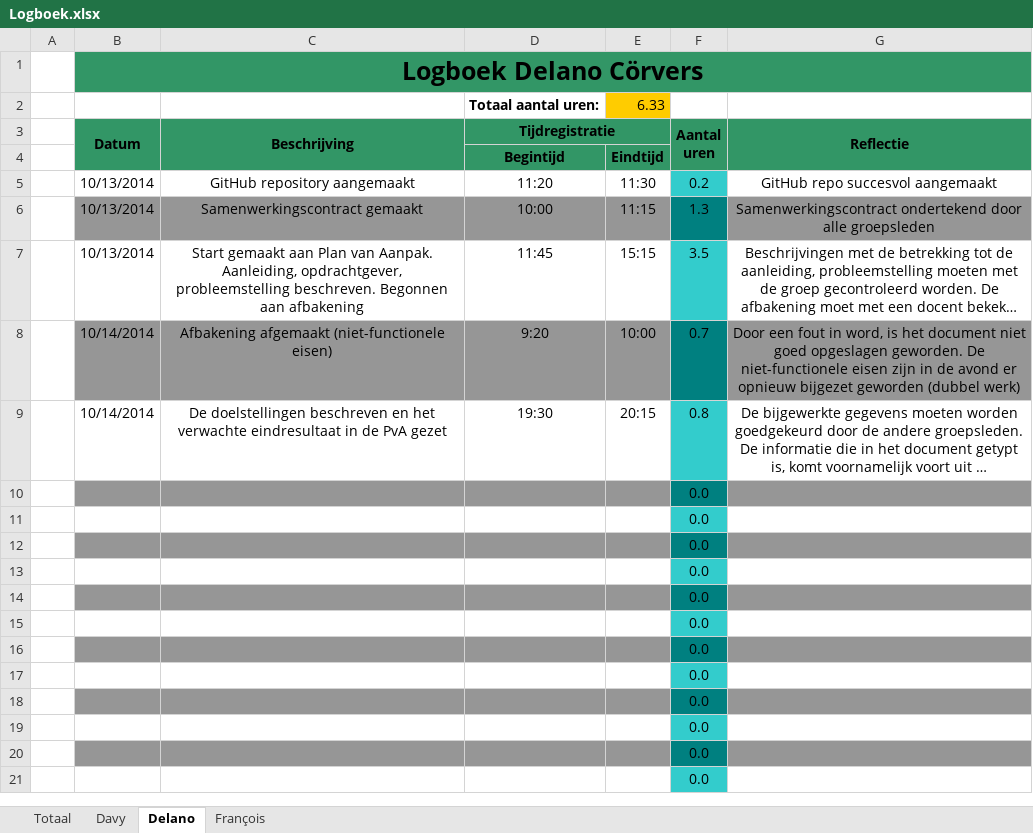
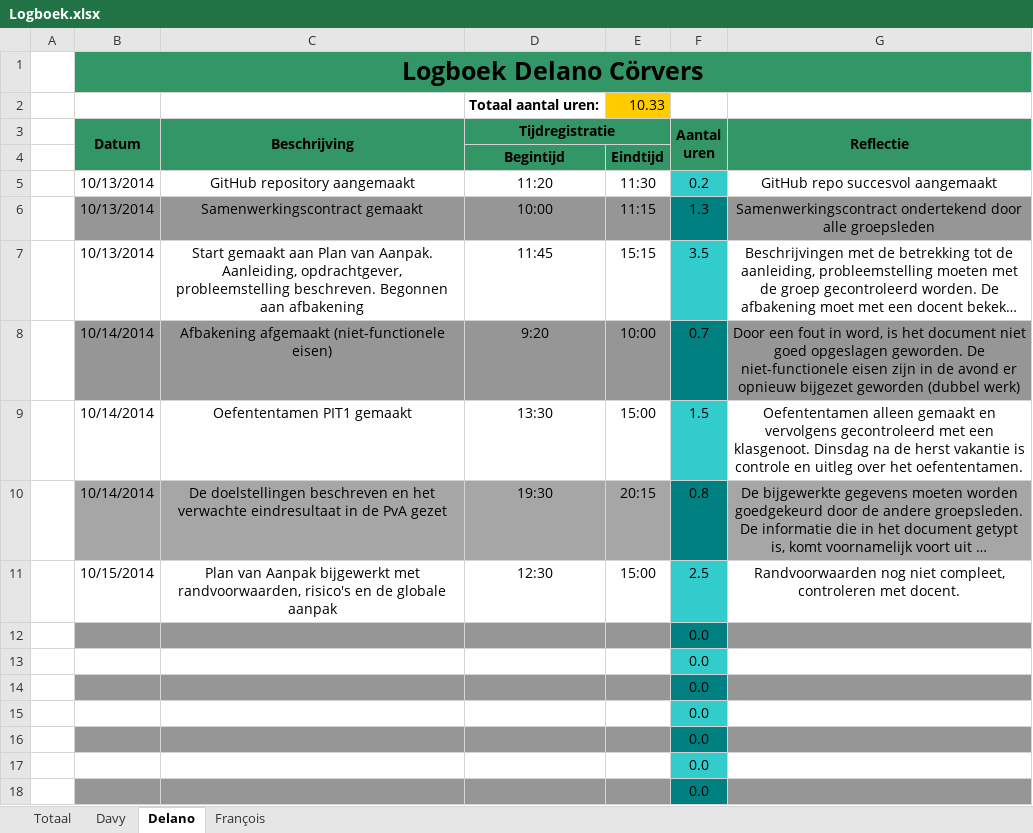
Before and after one commit to DoctorMikeReddy/RoboRally-1, an Excel workbook: Logboek.xlsx, sheet Delano, drawn as a sheet; only a part is shown; the shorter side is filled out with more unchanged rows; long unchanged cells end in …; values as stored, in another font and other column widths than the file's, no borders; removed rows and columns are numbered as before the commit, all else as after; the diff names each change by its address in the sheet, - before the commit and + after, or states it on an @@ line.

Commit message:
Logboek
Bug gefixed en ingevuld

```diff
--- a/Logboek.xlsx (sheet Delano)
+++ b/Logboek.xlsx (sheet Delano)
-E2: 6.33
+E2: 10.33
+row 9:  | 10/14/2014 | Oefententamen PIT1 gemaakt | 13:30 | 15:00 | 1.5 | Oefententamen alleen gemaakt en vervolgens gecontroleerd met een klasgenoot. Dinsdag na de herst vakantie is controle en uitleg over het oefententamen.
-B10:E10 fill: none
+B10:E10 fill: #A6A6A6
-F10 fill: #33CCCC
+F10 fill: #008080
-G10 fill: none
+G10 fill: #A6A6A6
-row 10:  |  |  |  |  | 0.0
-row 11:  |  |  |  |  | 0.0
+row 11:  | 10/15/2014 | Plan van Aanpak bijgewerkt met randvoorwaarden, risico's en de globale aanpak | 12:30 | 15:00 | 2.5 | Randvoorwaarden nog niet compleet, controleren met docent.
```
Also changed, not shown: sheet Totaal, formulas that keep their value.
